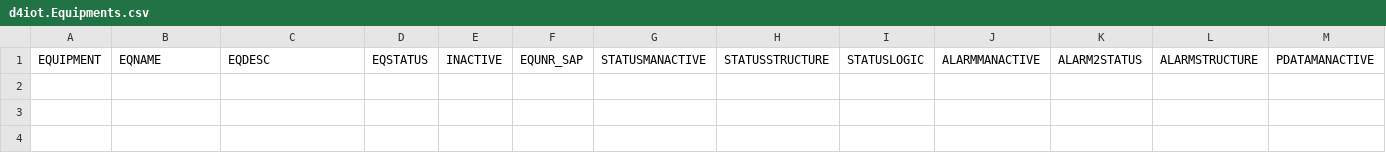
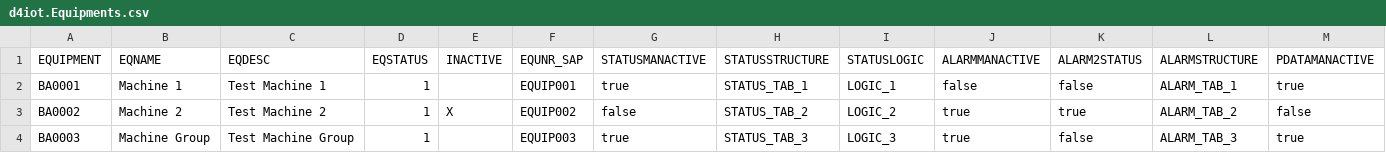
Before and after one commit to iznazubairssi/equipment-maintenance-new, a CSV file: db/data/d4iot.Equipments.csv, drawn as a sheet; only a part is shown; rows hold the shown columns only; the diff names each change by its address in the sheet, - before the commit and + after, or states it on an @@ line.

```diff
--- a/db/data/d4iot.Equipments.csv
+++ b/db/data/d4iot.Equipments.csv
+row 2: BA0001 | Machine 1 | Test Machine 1 | 1 |  | EQUIP001 | true | STATUS_TAB_1 | LOGIC_1 | false | false | ALARM_TAB_1 | true
+row 3: BA0002 | Machine 2 | Test Machine 2 | 1 | X | EQUIP002 | false | STATUS_TAB_2 | LOGIC_2 | true | true | ALARM_TAB_2 | false
+row 4: BA0003 | Machine Group | Test Machine Group | 1 |  | EQUIP003 | true | STATUS_TAB_3 | LOGIC_3 | true | false | ALARM_TAB_3 | true
```
Also changed, not shown: 44 other files.
